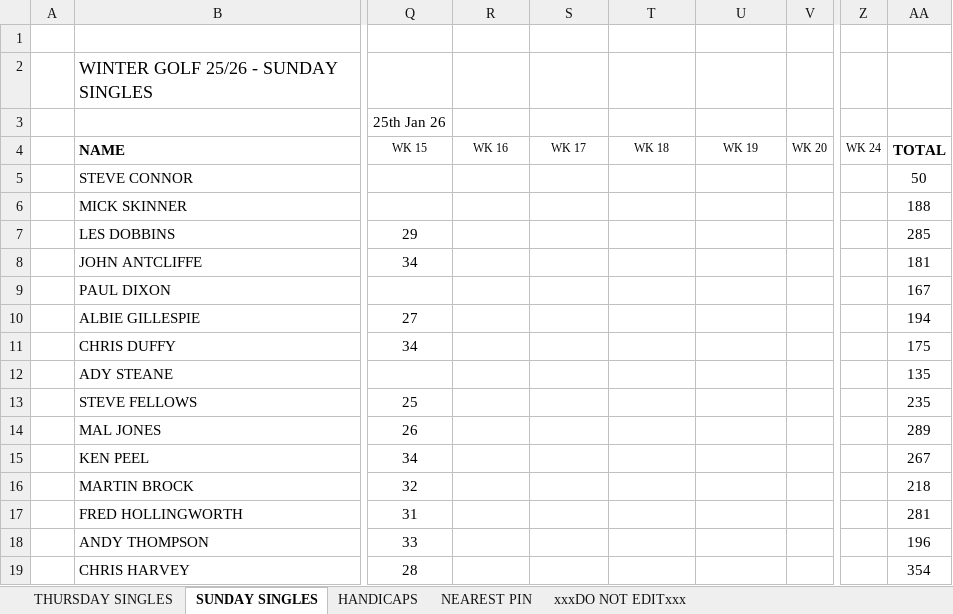
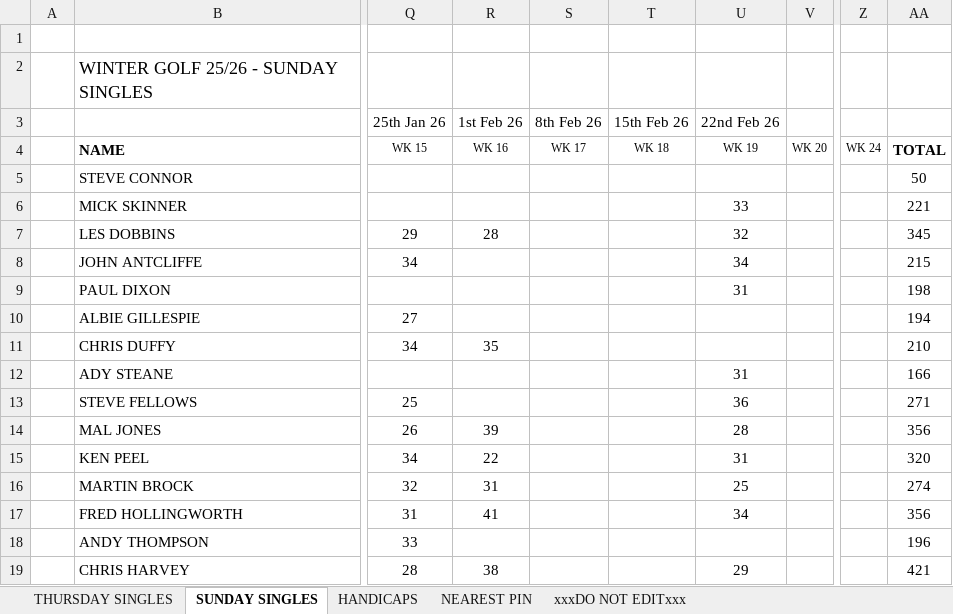
Before and after one commit to stateside2/golf-comp, an Excel workbook: data/WINTER_GOLF_2526.xlsx, sheet SUNDAY SINGLES, drawn as a sheet; only a part is shown, gaps mark what is left out; values as stored, in another font and other column widths than the file's, no borders; charts and pictures not drawn; the diff covers the shown part only; the diff names each change by its address in the sheet, - before the commit and + after, or states it on an @@ line.

```diff
--- a/data/WINTER_GOLF_2526.xlsx (sheet SUNDAY SINGLES)
+++ b/data/WINTER_GOLF_2526.xlsx (sheet SUNDAY SINGLES)
-R3: (empty)
+R3: 1st Feb 26
-S3: (empty)
+S3: 8th Feb 26
-T3: (empty)
+T3: 15th Feb 26
-U3: (empty)
+U3: 22nd Feb 26
-U6 (22nd Feb 26): (empty)
+U6 (22nd Feb 26): 33
-AA6: 188
+AA6: 221
-R7 (1st Feb 26): (empty)
+R7 (1st Feb 26): 28
-U7 (22nd Feb 26): (empty)
+U7 (22nd Feb 26): 32
-AA7: 285
+AA7: 345
-U8 (22nd Feb 26): (empty)
+U8 (22nd Feb 26): 34
-AA8: 181
+AA8: 215
-U9 (22nd Feb 26): (empty)
+U9 (22nd Feb 26): 31
-AA9: 167
+AA9: 198
-R11 (1st Feb 26): (empty)
+R11 (1st Feb 26): 35
-AA11: 175
+AA11: 210
-U12 (22nd Feb 26): (empty)
+U12 (22nd Feb 26): 31
-AA12: 135
+AA12: 166
-U13 (22nd Feb 26): (empty)
+U13 (22nd Feb 26): 36
-AA13: 235
+AA13: 271
-R14 (1st Feb 26): (empty)
+R14 (1st Feb 26): 39
-U14 (22nd Feb 26): (empty)
+U14 (22nd Feb 26): 28
-AA14: 289
+AA14: 356
-R15 (1st Feb 26): (empty)
+R15 (1st Feb 26): 22
-U15 (22nd Feb 26): (empty)
+U15 (22nd Feb 26): 31
-AA15: 267
+AA15: 320
-R16 (1st Feb 26): (empty)
+R16 (1st Feb 26): 31
-U16 (22nd Feb 26): (empty)
+U16 (22nd Feb 26): 25
-AA16: 218
+AA16: 274
-R17 (1st Feb 26): (empty)
+R17 (1st Feb 26): 41
-U17 (22nd Feb 26): (empty)
+U17 (22nd Feb 26): 34
-AA17: 281
+AA17: 356
-R19 (1st Feb 26): (empty)
+R19 (1st Feb 26): 38
-U19 (22nd Feb 26): (empty)
+U19 (22nd Feb 26): 29
-AA19: 354
+AA19: 421
```
Also changed, not shown: 11 edited cells elsewhere in this sheet, sheet THURSDAY SINGLES, sheet xxxDO NOT EDITxxx, sheet NEAREST PIN, sheet HANDICAPS, 1 other file.
